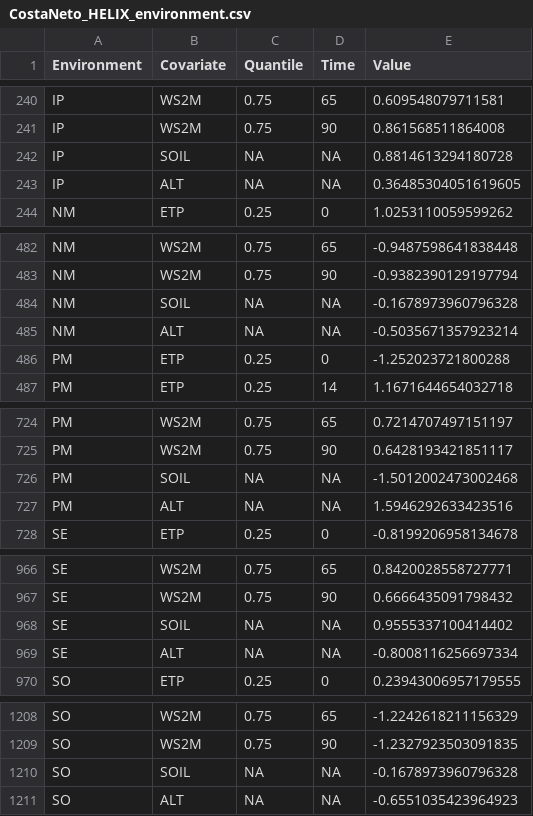
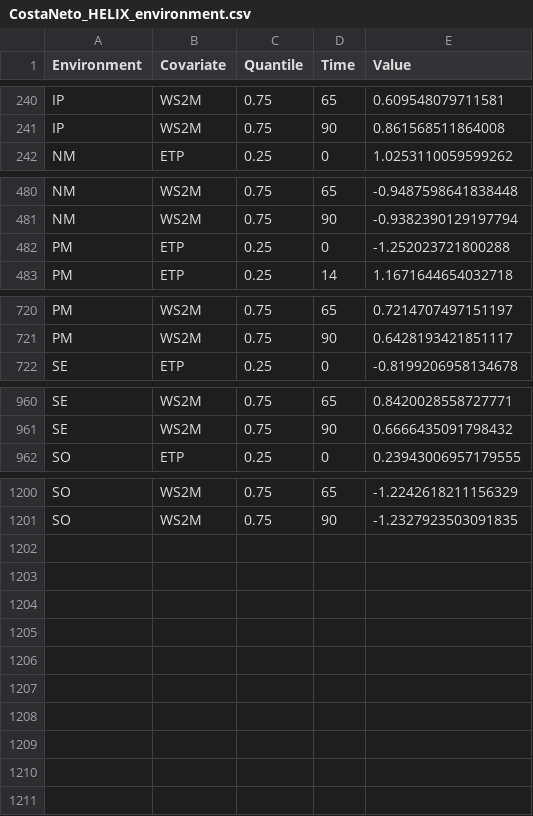
Before and after one commit to amkusmec/AGRON-920-data, a CSV file: CostaNeto_HELIX_environment.csv, drawn as a sheet; only a part is shown, gaps mark what is left out.

Commit message:
Add files via upload

```diff
--- a/CostaNeto_HELIX_environment.csv
+++ b/CostaNeto_HELIX_environment.csv
@@ -241,4 +241,2 @@ IP,WS2M,0.75,65,0.609548079711581
 IP,WS2M,0.75,90,0.861568511864008
-IP,SOIL,NA,NA,0.8814613294180728
-IP,ALT,NA,NA,0.36485304051619605
 NM,ETP,0.25,0,1.0253110059599262
@@ -483,4 +481,2 @@ NM,WS2M,0.75,65,-0.9487598641838448
 NM,WS2M,0.75,90,-0.9382390129197794
-NM,SOIL,NA,NA,-0.1678973960796328
-NM,ALT,NA,NA,-0.5035671357923214
 PM,ETP,0.25,0,-1.252023721800288
@@ -725,4 +721,2 @@ PM,WS2M,0.75,65,0.7214707497151197
 PM,WS2M,0.75,90,0.6428193421851117
-PM,SOIL,NA,NA,-1.5012002473002468
-PM,ALT,NA,NA,1.5946292633423516
 SE,ETP,0.25,0,-0.8199206958134678
@@ -967,4 +961,2 @@ SE,WS2M,0.75,65,0.8420028558727771
 SE,WS2M,0.75,90,0.6666435091798432
-SE,SOIL,NA,NA,0.9555337100414402
-SE,ALT,NA,NA,-0.8008116256697334
 SO,ETP,0.25,0,0.23943006957179555
@@ -1209,3 +1201 @@ SO,WS2M,0.75,65,-1.2242618211156329
 SO,WS2M,0.75,90,-1.2327923503091835
-SO,SOIL,NA,NA,-0.1678973960796328
-SO,ALT,NA,NA,-0.6551035423964923
```
